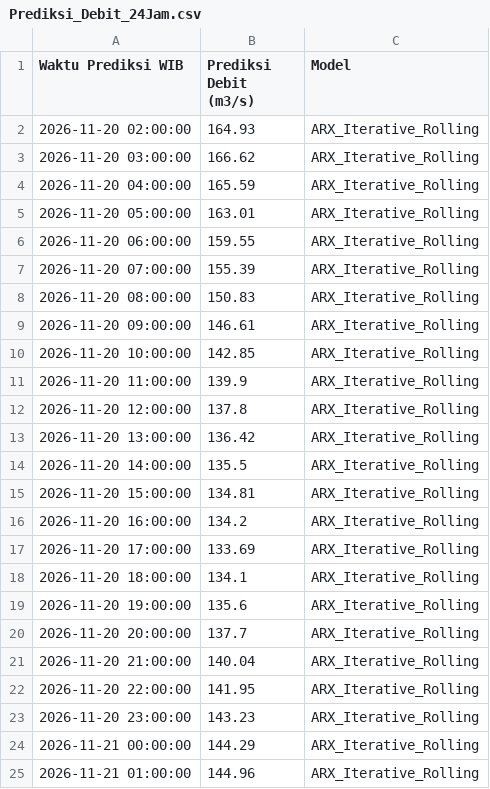
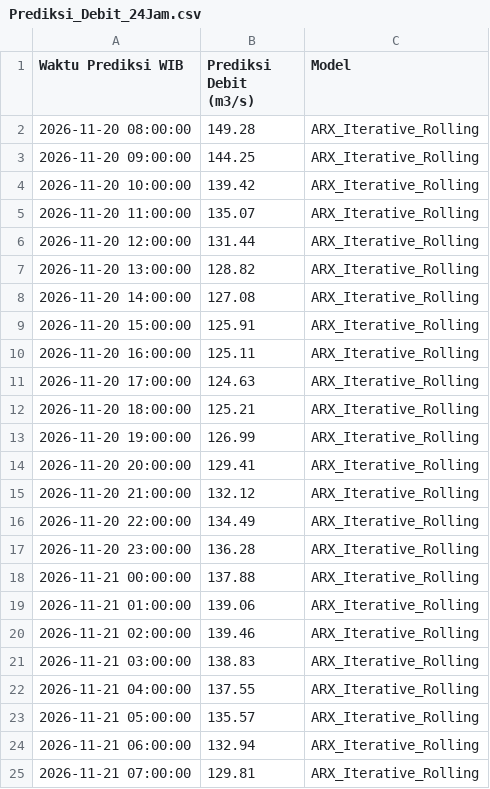
Before and after one commit to ajuneuh/prediksi-dayeuhkolot, a CSV file: Prediksi_Debit_24Jam.csv, drawn as a sheet.

```diff
--- a/Prediksi_Debit_24Jam.csv
+++ b/Prediksi_Debit_24Jam.csv
@@ -1,25 +1,25 @@
 Waktu Prediksi WIB,Prediksi Debit (m3/s),Model
-2026-11-20 02:00:00,164.93,ARX_Iterative_Rolling
-2026-11-20 03:00:00,166.62,ARX_Iterative_Rolling
-2026-11-20 04:00:00,165.59,ARX_Iterative_Rolling
-2026-11-20 05:00:00,163.01,ARX_Iterative_Rolling
-2026-11-20 06:00:00,159.55,ARX_Iterative_Rolling
-2026-11-20 07:00:00,155.39,ARX_Iterative_Rolling
-2026-11-20 08:00:00,150.83,ARX_Iterative_Rolling
-2026-11-20 09:00:00,146.61,ARX_Iterative_Rolling
-2026-11-20 10:00:00,142.85,ARX_Iterative_Rolling
-2026-11-20 11:00:00,139.9,ARX_Iterative_Rolling
-2026-11-20 12:00:00,137.8,ARX_Iterative_Rolling
-2026-11-20 13:00:00,136.42,ARX_Iterative_Rolling
-2026-11-20 14:00:00,135.5,ARX_Iterative_Rolling
-2026-11-20 15:00:00,134.81,ARX_Iterative_Rolling
-2026-11-20 16:00:00,134.2,ARX_Iterative_Rolling
-2026-11-20 17:00:00,133.69,ARX_Iterative_Rolling
-2026-11-20 18:00:00,134.1,ARX_Iterative_Rolling
-2026-11-20 19:00:00,135.6,ARX_Iterative_Rolling
-2026-11-20 20:00:00,137.7,ARX_Iterative_Rolling
-2026-11-20 21:00:00,140.04,ARX_Iterative_Rolling
-2026-11-20 22:00:00,141.95,ARX_Iterative_Rolling
-2026-11-20 23:00:00,143.23,ARX_Iterative_Rolling
-2026-11-21 00:00:00,144.29,ARX_Iterative_Rolling
-2026-11-21 01:00:00,144.96,ARX_Iterative_Rolling
+2026-11-20 08:00:00,149.28,ARX_Iterative_Rolling
+2026-11-20 09:00:00,144.25,ARX_Iterative_Rolling
+2026-11-20 10:00:00,139.42,ARX_Iterative_Rolling
+2026-11-20 11:00:00,135.07,ARX_Iterative_Rolling
+2026-11-20 12:00:00,131.44,ARX_Iterative_Rolling
+2026-11-20 13:00:00,128.82,ARX_Iterative_Rolling
+2026-11-20 14:00:00,127.08,ARX_Iterative_Rolling
+2026-11-20 15:00:00,125.91,ARX_Iterative_Rolling
+2026-11-20 16:00:00,125.11,ARX_Iterative_Rolling
+2026-11-20 17:00:00,124.63,ARX_Iterative_Rolling
+2026-11-20 18:00:00,125.21,ARX_Iterative_Rolling
+2026-11-20 19:00:00,126.99,ARX_Iterative_Rolling
+2026-11-20 20:00:00,129.41,ARX_Iterative_Rolling
+2026-11-20 21:00:00,132.12,ARX_Iterative_Rolling
+2026-11-20 22:00:00,134.49,ARX_Iterative_Rolling
+2026-11-20 23:00:00,136.28,ARX_Iterative_Rolling
+2026-11-21 00:00:00,137.88,ARX_Iterative_Rolling
+2026-11-21 01:00:00,139.06,ARX_Iterative_Rolling
+2026-11-21 02:00:00,139.46,ARX_Iterative_Rolling
+2026-11-21 03:00:00,138.83,ARX_Iterative_Rolling
+2026-11-21 04:00:00,137.55,ARX_Iterative_Rolling
+2026-11-21 05:00:00,135.57,ARX_Iterative_Rolling
+2026-11-21 06:00:00,132.94,ARX_Iterative_Rolling
+2026-11-21 07:00:00,129.81,ARX_Iterative_Rolling
```
Also changed, not shown: Data_Debit_7Hari.csv, Data_Hujan_7Hari.csv, 7 other files.
